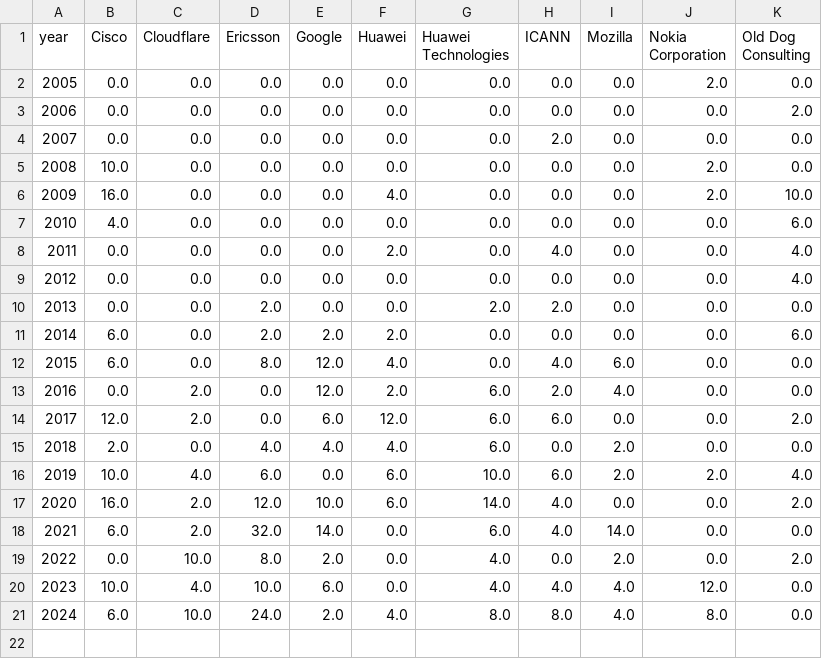
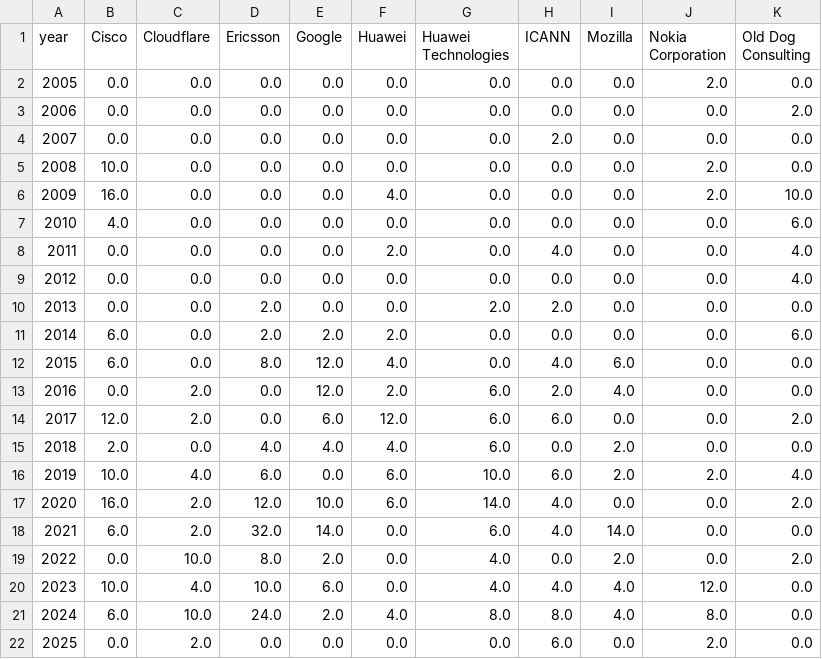
Before and after one commit to u451f/almanac.article19.org, a CSV file: assets/data/overview/authorship/ietf.csv, drawn as a sheet.

```diff
--- a/assets/data/overview/authorship/ietf.csv
+++ b/assets/data/overview/authorship/ietf.csv
@@ -21 +21,2 @@ year,Cisco,Cloudflare,Ericsson,Google,Huawei,Huawei Technologies,ICANN,Mozilla,N
 2024,6.0,10.0,24.0,2.0,4.0,8.0,8.0,4.0,8.0,0.0
+2025,0.0,2.0,0.0,0.0,0.0,0.0,6.0,0.0,2.0,0.0
```
Also changed, not shown: assets/data/overview/authorship/w3c.csv, assets/data/overview/influence/ietf.csv, 12 other files.
